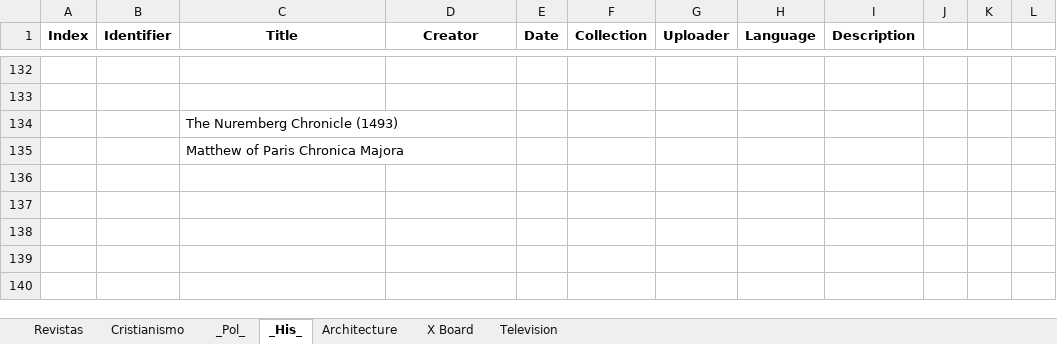
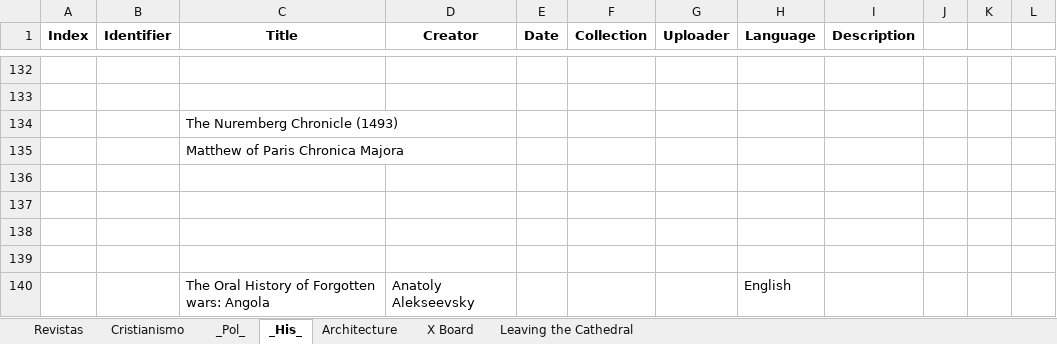
Before and after one commit to GabrielCalheiros/Archive-Skrapper, an Excel workbook: Selected_Downloads.xlsx, sheet _His_, drawn as a sheet; only a part is shown, gaps mark what is left out; values as stored, in another font and other column widths than the file's, no borders; the diff covers the shown part only; the diff names each change by its address in the sheet, - before the commit and + after, or states it on an @@ line.

```diff
--- a/Selected_Downloads.xlsx (sheet _His_)
+++ b/Selected_Downloads.xlsx (sheet _His_)
-sheet tab: Television
+sheet tab: Leaving the Cathedral
+row 136: (empty)
+row 137: (empty)
+row 138: (empty)
+row 139: (empty)
+row 140:  |  | The Oral History of Forgotten wars: Angola | Anatoly Alekseevsky |  |  |  | English
```
Also changed, not shown: 5 added rows and 13 edited cells elsewhere in this sheet, sheet Architecture, sheet X Board, sheet Leaving the Cathedral, sheet _Pol_, AlternativeHypothesis_0_5000.xlsx, RyanFaulk_0_5000.xlsx, 9 other files.
